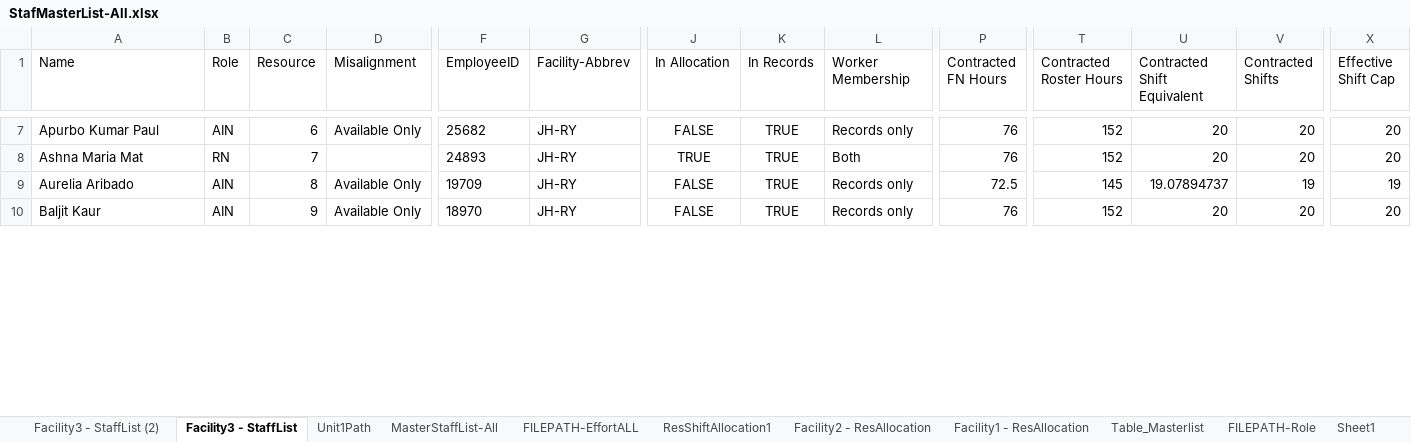
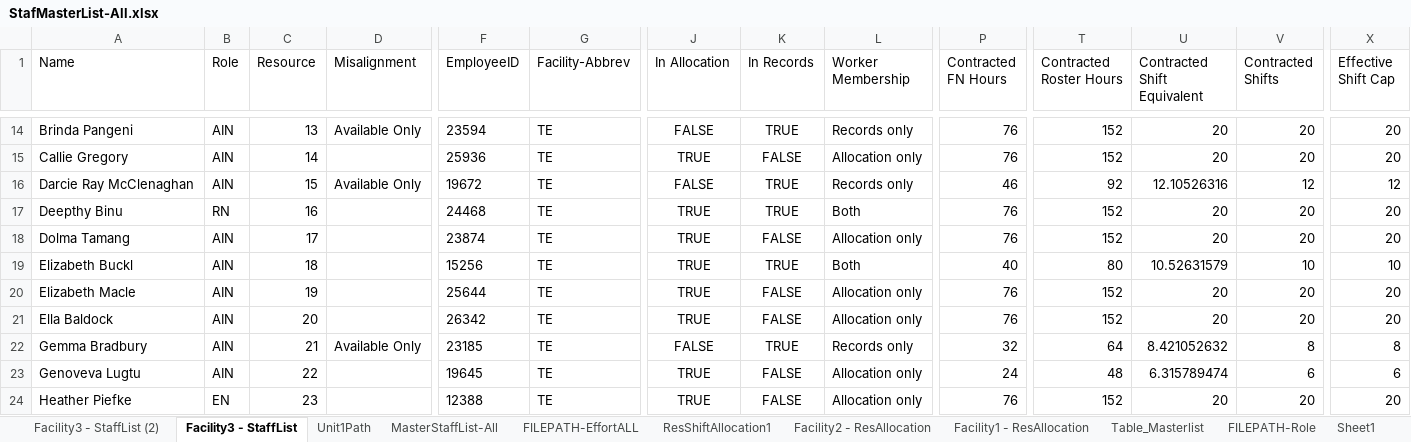
Before and after one commit to CENTRIEffortManagement/ResidentialCare, an Excel workbook: CLIENT/DATExx-Whiddon/2. Calculations/E-O-I/StafMasterList-All.xlsx, sheet Facility3 - StaffList, drawn as a sheet; only a part is shown, gaps mark what is left out; values as stored, in another font and other column widths than the file's, no borders; table styles not drawn; addresses are those after the commit; rows hold the shown columns only; the diff covers the shown part only; the diff names each change by its address in the sheet, - before the commit and + after, or states it on an @@ line.

Commit message:
Update spare capacity by resource

```diff
--- a/CLIENT/DATExx-Whiddon/2. Calculations/E-O-I/StafMasterList-All.xlsx (sheet Facility3 - StaffList)
+++ b/CLIENT/DATExx-Whiddon/2. Calculations/E-O-I/StafMasterList-All.xlsx (sheet Facility3 - StaffList)
-A14 (Name): Apurbo Kumar Paul
+A14 (Name): Brinda Pangeni
-C14 (Resource): 6
+C14 (Resource): 13
-F14 (EmployeeID): 25682
+F14 (EmployeeID): 23594
-G14 (Facility-Abbrev): JH-RY
+G14 (Facility-Abbrev): TE
+row 15: Callie Gregory | AIN | 14 |  | 25936 | TE | TRUE | FALSE | Allocation only | 76 | 152 | 20 | 20 | 20
+row 16: Darcie Ray McClenaghan | AIN | 15 | Available Only | 19672 | TE | FALSE | TRUE | Records only | 46 | 92 | 12.10526316 | 12 | 12
-A17 (Name): Ashna Maria Mat
+A17 (Name): Deepthy Binu
-C17 (Resource): 7
+C17 (Resource): 16
-F17 (EmployeeID): 24893
+F17 (EmployeeID): 24468
-G17 (Facility-Abbrev): JH-RY
+G17 (Facility-Abbrev): TE
+row 18: Dolma Tamang | AIN | 17 |  | 23874 | TE | TRUE | FALSE | Allocation only | 76 | 152 | 20 | 20 | 20
-A19 (Name): Aurelia Aribado
+A19 (Name): Elizabeth Buckl
-C19 (Resource): 8
+C19 (Resource): 18
-D19:D20 (Misalignment): Available Only
+D19:D20 (Misalignment): (empty)
-F19 (EmployeeID): 19709
+F19 (EmployeeID): 15256
-G19:G20 (Facility-Abbrev): JH-RY
+G19:G20 (Facility-Abbrev): TE
-J19:J20 (In Allocation): FALSE
+J19:J20 (In Allocation): TRUE
-L19 (Worker Membership): Records only
+L19 (Worker Membership): Both
-P19 (Contracted FN Hours): 72.5
+P19 (Contracted FN Hours): 40
-T19 (Contracted Roster Hours): 145
+T19 (Contracted Roster Hours): 80
-U19 (Contracted Shift Equivalent): 19.07894737
+U19 (Contracted Shift Equivalent): 10.52631579
-V19 (Contracted Shifts): 19
+V19 (Contracted Shifts): 10
-X19 (Effective Shift Cap): 19
+X19 (Effective Shift Cap): 10
-A20 (Name): Baljit Kaur
+A20 (Name): Elizabeth Macle
-C20 (Resource): 9
+C20 (Resource): 19
-F20 (EmployeeID): 18970
+F20 (EmployeeID): 25644
-K20 (In Records): TRUE
+K20 (In Records): FALSE
-L20 (Worker Membership): Records only
+L20 (Worker Membership): Allocation only
+row 21: Ella Baldock | AIN | 20 |  | 26342 | TE | TRUE | FALSE | Allocation only | 76 | 152 | 20 | 20 | 20
+row 22: Gemma Bradbury | AIN | 21 | Available Only | 23185 | TE | FALSE | TRUE | Records only | 32 | 64 | 8.421052632 | 8 | 8
+row 23: Genoveva Lugtu | AIN | 22 |  | 19645 | TE | TRUE | FALSE | Allocation only | 24 | 48 | 6.315789474 | 6 | 6
+row 24: Heather Piefke | EN | 23 |  | 12388 | TE | TRUE | FALSE | Allocation only | 76 | 152 | 20 | 20 | 20
```
Also changed, not shown: 25 added rows, 12 removed rows and 237 edited cells elsewhere in this sheet, sheet MasterStaffList-All, sheet Table_Masterlist, sheet Unit1Path, hidden cells, 6 other files.
